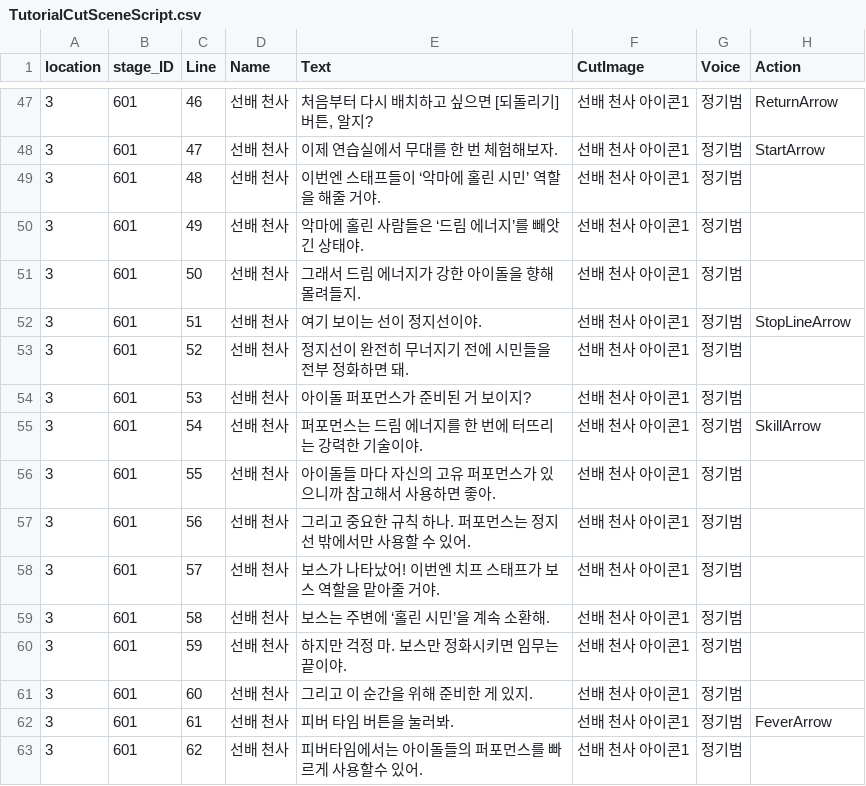
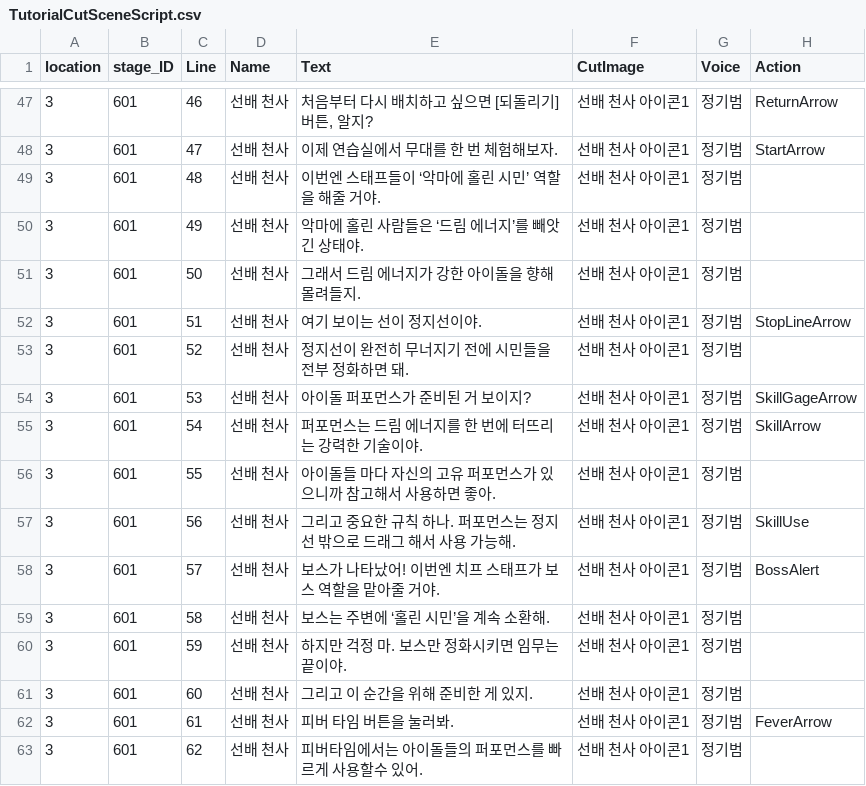
Before and after one commit to HTP31698/HeartStage, a CSV file: HeartStage/Assets/DataTables/TutorialCutSceneScript.csv, drawn as a sheet; only a part is shown, gaps mark what is left out.

```diff
--- a/HeartStage/Assets/DataTables/TutorialCutSceneScript.csv
+++ b/HeartStage/Assets/DataTables/TutorialCutSceneScript.csv
@@ -53,7 +53,7 @@
 3,601,52,선배 천사,정지선이 완전히 무너지기 전에 시민들을 전부 정화하면 돼.,선배 천사 아이콘1,정기범,
-3,601,53,선배 천사,아이돌 퍼포먼스가 준비된 거 보이지?,선배 천사 아이콘1,정기범,
+3,601,53,선배 천사,아이돌 퍼포먼스가 준비된 거 보이지?,선배 천사 아이콘1,정기범,SkillGageArrow
 3,601,54,선배 천사,퍼포먼스는 드림 에너지를 한 번에 터뜨리는 강력한 기술이야.,선배 천사 아이콘1,정기범,SkillArrow
 3,601,55,선배 천사,아이돌들 마다 자신의 고유 퍼포먼스가 있으니까 참고해서 사용하면 좋아.,선배 천사 아이콘1,정기범,
-3,601,56,선배 천사,그리고 중요한 규칙 하나. 퍼포먼스는 정지선 밖에서만 사용할 수 있어.,선배 천사 아이콘1,정기범,
-3,601,57,선배 천사,보스가 나타났어! 이번엔 치프 스태프가 보스 역할을 맡아줄 거야.,선배 천사 아이콘1,정기범,
+3,601,56,선배 천사,그리고 중요한 규칙 하나. 퍼포먼스는 정지선 밖으로 드래그 해서 사용 가능해.,선배 천사 아이콘1,정기범,SkillUse
+3,601,57,선배 천사,보스가 나타났어! 이번엔 치프 스태프가 보스 역할을 맡아줄 거야.,선배 천사 아이콘1,정기범,BossAlert
 3,601,58,선배 천사,보스는 주변에 ‘홀린 시민’을 계속 소환해.,선배 천사 아이콘1,정기범,
```
Also changed, not shown: 4 other files.
